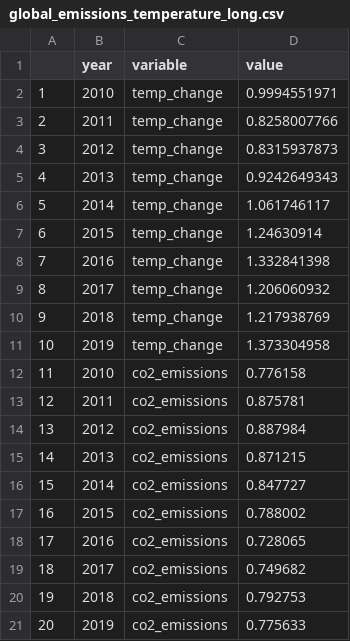
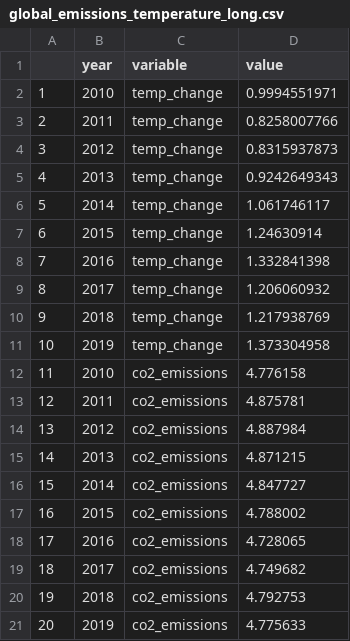
Before and after one commit to RyanKoh03/FIT3179A2, a CSV file: data/global_emissions_temperature_long.csv, drawn as a sheet.

Commit message:
new data

```diff
--- a/data/global_emissions_temperature_long.csv
+++ b/data/global_emissions_temperature_long.csv
@@ -11,11 +11,11 @@
 "10",2019,"temp_change",1.373304958
-"11",2010,"co2_emissions",0.776158
-"12",2011,"co2_emissions",0.875781
-"13",2012,"co2_emissions",0.887984
-"14",2013,"co2_emissions",0.871215
-"15",2014,"co2_emissions",0.847727
-"16",2015,"co2_emissions",0.788002
-"17",2016,"co2_emissions",0.728065
-"18",2017,"co2_emissions",0.749682
-"19",2018,"co2_emissions",0.792753
-"20",2019,"co2_emissions",0.775633
+"11",2010,"co2_emissions",4.776158
+"12",2011,"co2_emissions",4.875781
+"13",2012,"co2_emissions",4.887984
+"14",2013,"co2_emissions",4.871215
+"15",2014,"co2_emissions",4.847727
+"16",2015,"co2_emissions",4.788002
+"17",2016,"co2_emissions",4.728065
+"18",2017,"co2_emissions",4.749682
+"19",2018,"co2_emissions",4.792753
+"20",2019,"co2_emissions",4.775633
```
